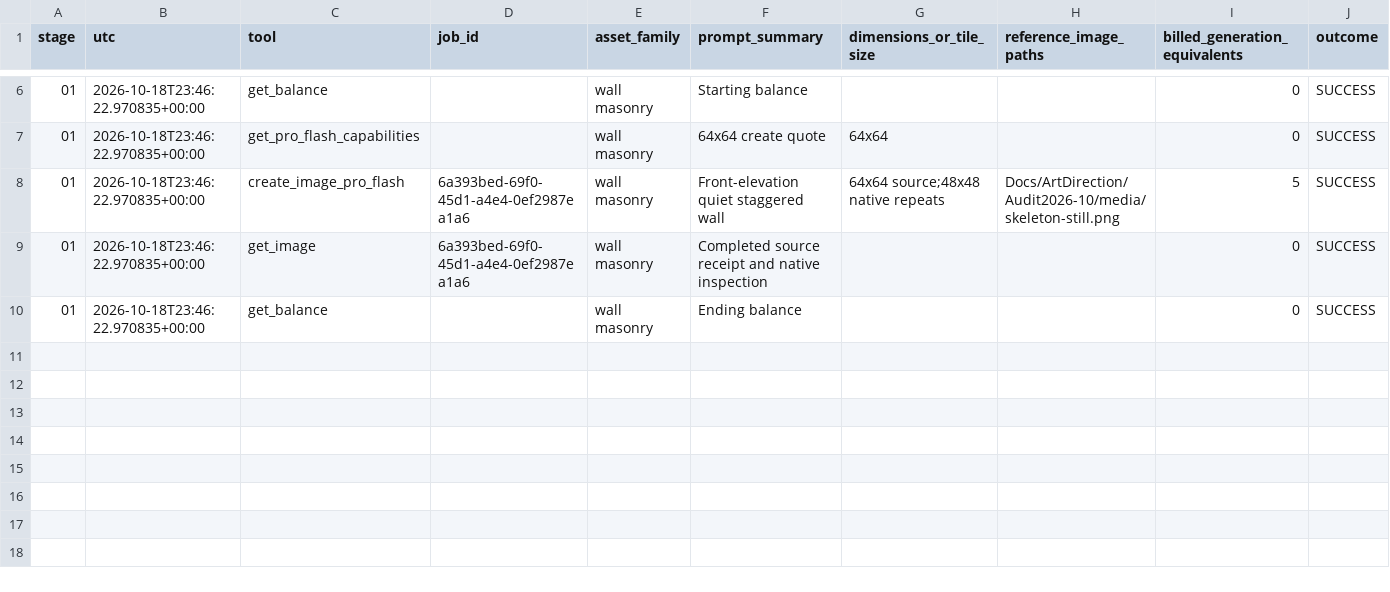
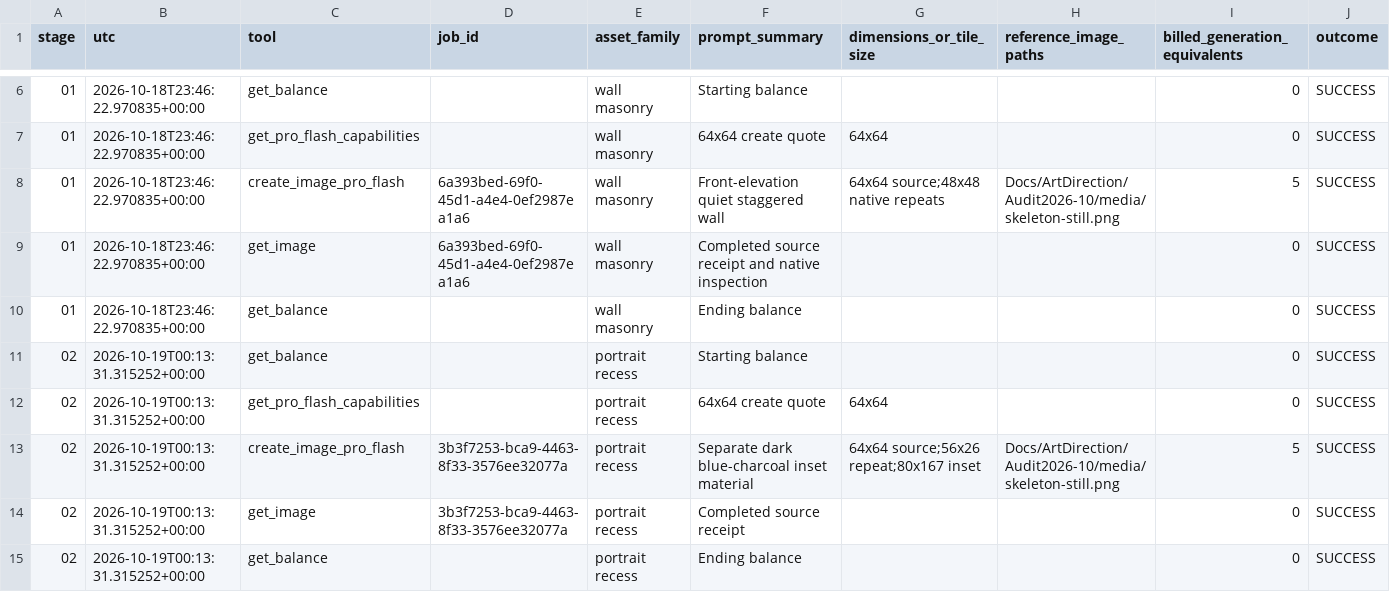
Before and after one commit to PlatFll/Dungeon-Matcher, a CSV file: ArtSource/DungeonPixelLab/Progress/PixelLab_Ledger.csv, drawn as a sheet; only a part is shown, gaps mark what is left out; rows hold the shown columns only; the diff names each change by its address in the sheet, - before the commit and + after, or states it on an @@ line.

Commit message:
Add Stage 02 separate portrait recess and clipping proof

```diff
--- a/ArtSource/DungeonPixelLab/Progress/PixelLab_Ledger.csv
+++ b/ArtSource/DungeonPixelLab/Progress/PixelLab_Ledger.csv
+row 11: 02 | 2026-10-19T00:13:31.315252+00:00 | get_balance |  | portrait recess | Starting balance |  |  | 0 | SUCCESS
+row 12: 02 | 2026-10-19T00:13:31.315252+00:00 | get_pro_flash_capabilities |  | portrait recess | 64x64 create quote | 64x64 |  | 0 | SUCCESS
+row 13: 02 | 2026-10-19T00:13:31.315252+00:00 | create_image_pro_flash | 3b3f7253-bca9-4463-8f33-3576ee32077a | portrait recess | Separate dark blue-charcoal inset material | 64x64 source;56x26 repeat;80x167 inset | Docs/ArtDirection/Audit2026-10/media/skeleton-still.png | 5 | SUCCESS
+row 14: 02 | 2026-10-19T00:13:31.315252+00:00 | get_image | 3b3f7253-bca9-4463-8f33-3576ee32077a | portrait recess | Completed source receipt |  |  | 0 | SUCCESS
+row 15: 02 | 2026-10-19T00:13:31.315252+00:00 | get_balance |  | portrait recess | Ending balance |  |  | 0 | SUCCESS
```
Also changed, not shown: 56 other files.
